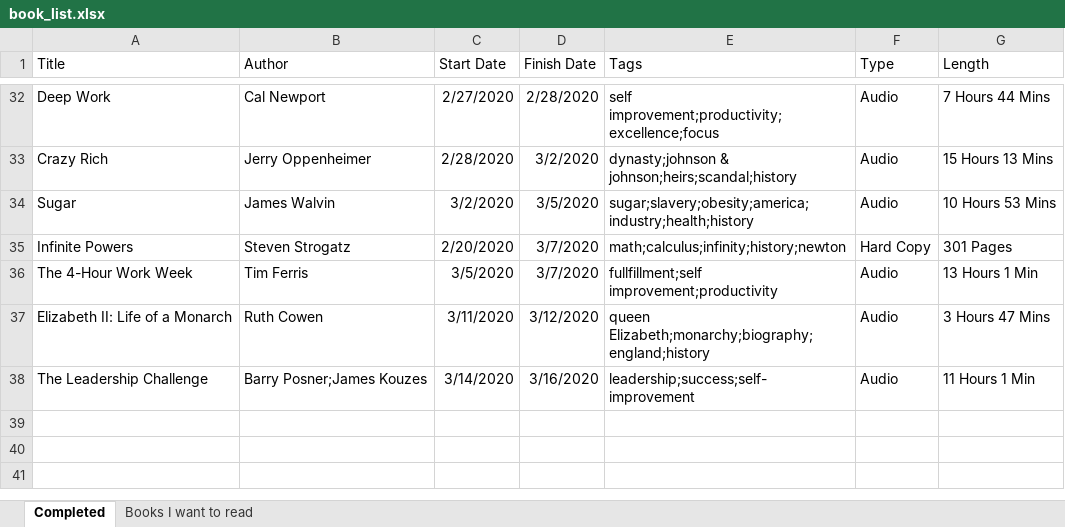
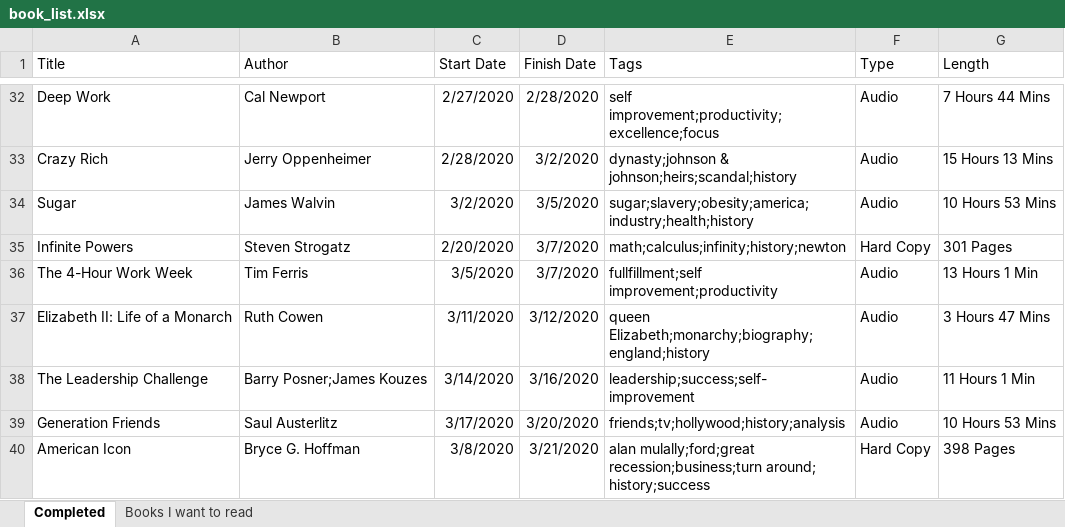
Before and after one commit to zachfloro/reading_list, an Excel workbook: book_list.xlsx, sheet Completed, drawn as a sheet; only a part is shown, gaps mark what is left out; values as stored, in another font and other column widths than the file's, no borders; the diff names each change by its address in the sheet, - before the commit and + after, or states it on an @@ line.

Commit message:
added generation friends and american icon

```diff
--- a/book_list.xlsx (sheet Completed)
+++ b/book_list.xlsx (sheet Completed)
+row 39: Generation Friends | Saul Austerlitz | 3/17/2020 | 3/20/2020 | friends;tv;hollywood;history;analysis | Audio | 10 Hours 53 Mins
+row 40: American Icon | Bryce G. Hoffman | 3/8/2020 | 3/21/2020 | alan mulally;ford;great recession;business;turn around; history;success | Hard Copy | 398 Pages
```
